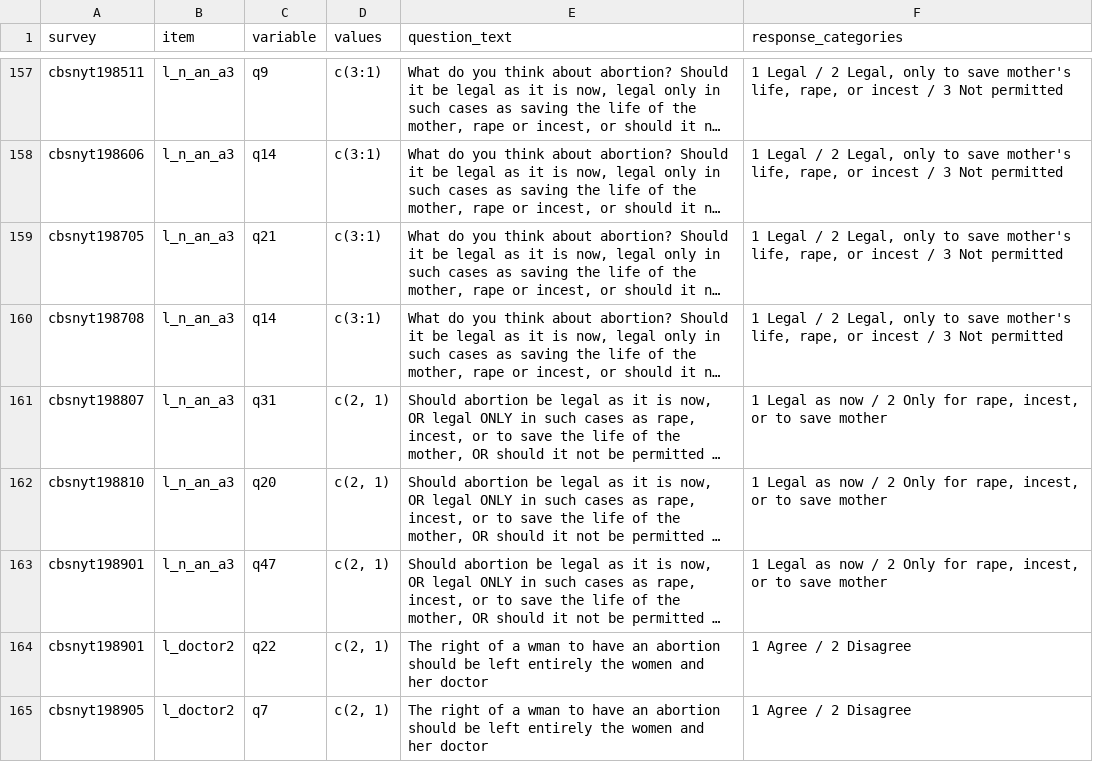
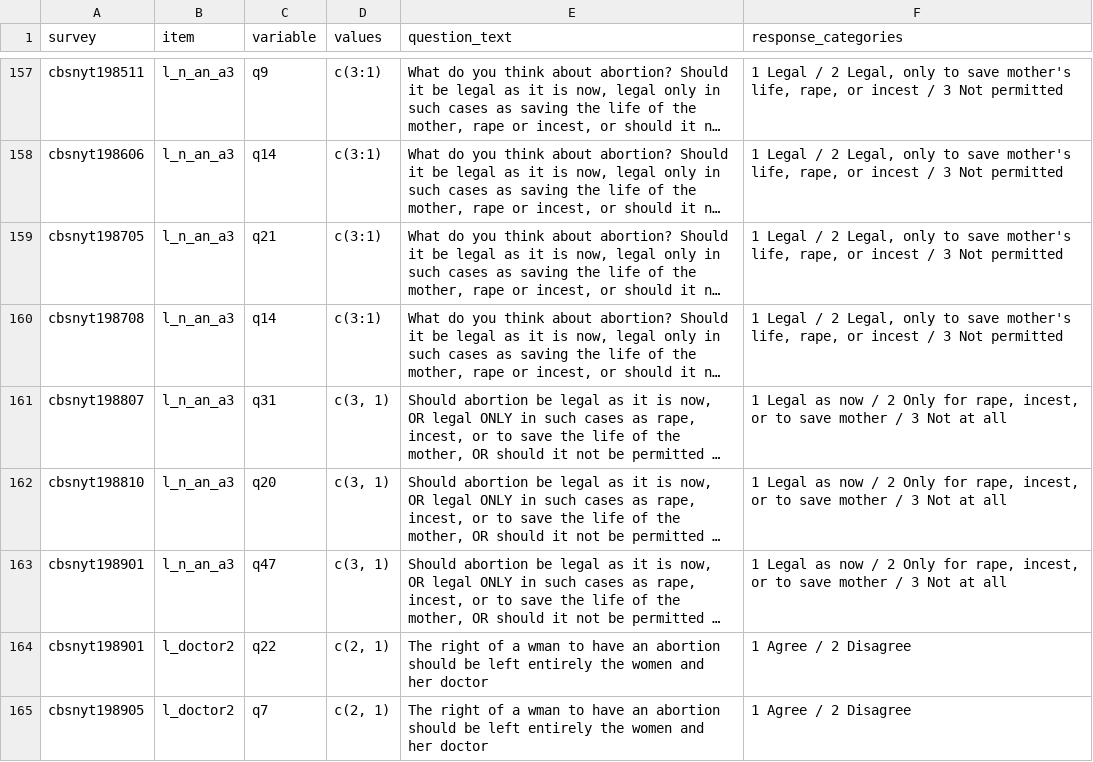
Before and after one commit to fsolt/dcpo_abortion, a CSV file: data-raw/abortion_questions.csv, drawn as a sheet; only a part is shown, gaps mark what is left out; long unchanged cells end in …; the diff names each change by its address in the sheet, - before the commit and + after, or states it on an @@ line.

Commit message:
Update abortion_questions.csv
Correct c(2,1) to c(3,1) in line 161, 162, 163

```diff
--- a/data-raw/abortion_questions.csv
+++ b/data-raw/abortion_questions.csv
-D161:D163 (values): c(2, 1)
+D161:D163 (values): c(3, 1)
-F161:F163 (response_categories): …save mother
+F161:F163 (response_categories): …save mother / 3 Not at all
```
